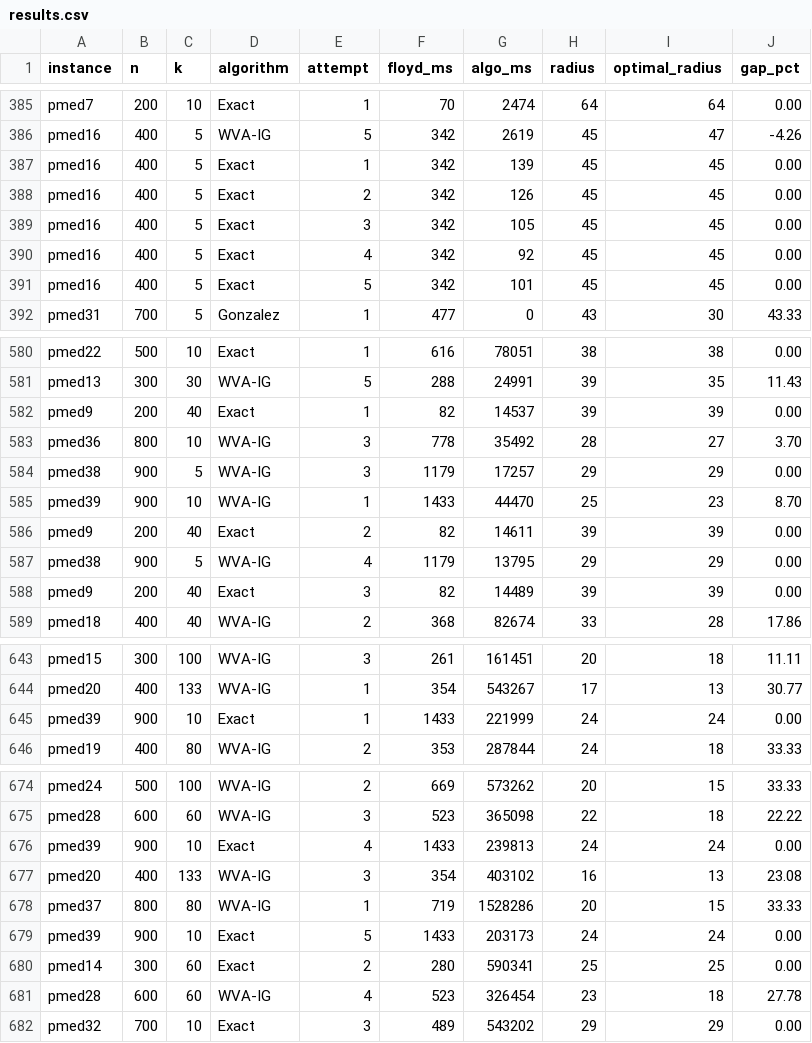
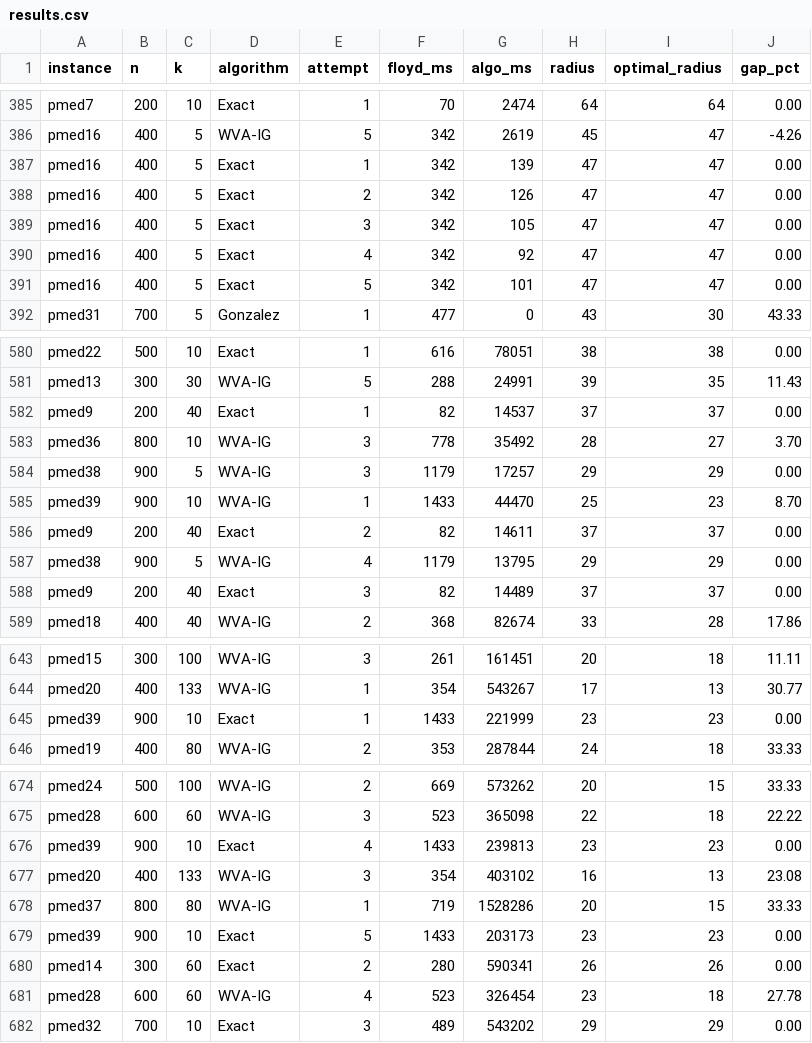
Before and after one commit to adrianoaraujods/graph-cli, a CSV file: articles/tp02/results.csv, drawn as a sheet; only a part is shown, gaps mark what is left out; the diff covers the shown part only.

```diff
--- a/articles/tp02/results.csv
+++ b/articles/tp02/results.csv
@@ -386,7 +386,7 @@ pmed7,200,10,Exact,1,70,2474,64,64,0.00
 pmed16,400,5,WVA-IG,5,342,2619,45,47,-4.26
-pmed16,400,5,Exact,1,342,139,45,45,0.00
-pmed16,400,5,Exact,2,342,126,45,45,0.00
-pmed16,400,5,Exact,3,342,105,45,45,0.00
-pmed16,400,5,Exact,4,342,92,45,45,0.00
-pmed16,400,5,Exact,5,342,101,45,45,0.00
+pmed16,400,5,Exact,1,342,139,47,47,0.00
+pmed16,400,5,Exact,2,342,126,47,47,0.00
+pmed16,400,5,Exact,3,342,105,47,47,0.00
+pmed16,400,5,Exact,4,342,92,47,47,0.00
+pmed16,400,5,Exact,5,342,101,47,47,0.00
 pmed31,700,5,Gonzalez,1,477,0,43,30,43.33
@@ -581,3 +581,3 @@ pmed22,500,10,Exact,1,616,78051,38,38,0.00
 pmed13,300,30,WVA-IG,5,288,24991,39,35,11.43
-pmed9,200,40,Exact,1,82,14537,39,39,0.00
+pmed9,200,40,Exact,1,82,14537,37,37,0.00
 pmed36,800,10,WVA-IG,3,778,35492,28,27,3.70
@@ -585,5 +585,5 @@ pmed38,900,5,WVA-IG,3,1179,17257,29,29,0.00
 pmed39,900,10,WVA-IG,1,1433,44470,25,23,8.70
-pmed9,200,40,Exact,2,82,14611,39,39,0.00
+pmed9,200,40,Exact,2,82,14611,37,37,0.00
 pmed38,900,5,WVA-IG,4,1179,13795,29,29,0.00
-pmed9,200,40,Exact,3,82,14489,39,39,0.00
+pmed9,200,40,Exact,3,82,14489,37,37,0.00
 pmed18,400,40,WVA-IG,2,368,82674,33,28,17.86
@@ -644,3 +644,3 @@ pmed15,300,100,WVA-IG,3,261,161451,20,18,11.11
 pmed20,400,133,WVA-IG,1,354,543267,17,13,30.77
-pmed39,900,10,Exact,1,1433,221999,24,24,0.00
+pmed39,900,10,Exact,1,1433,221999,23,23,0.00
 pmed19,400,80,WVA-IG,2,353,287844,24,18,33.33
@@ -675,7 +675,7 @@ pmed24,500,100,WVA-IG,2,669,573262,20,15,33.33
 pmed28,600,60,WVA-IG,3,523,365098,22,18,22.22
-pmed39,900,10,Exact,4,1433,239813,24,24,0.00
+pmed39,900,10,Exact,4,1433,239813,23,23,0.00
 pmed20,400,133,WVA-IG,3,354,403102,16,13,23.08
 pmed37,800,80,WVA-IG,1,719,1528286,20,15,33.33
-pmed39,900,10,Exact,5,1433,203173,24,24,0.00
-pmed14,300,60,Exact,2,280,590341,25,25,0.00
+pmed39,900,10,Exact,5,1433,203173,23,23,0.00
+pmed14,300,60,Exact,2,280,590341,26,26,0.00
 pmed28,600,60,WVA-IG,4,523,326454,23,18,27.78
```
Also changed, not shown: 58 edited cells elsewhere in this file, 3 other files.
